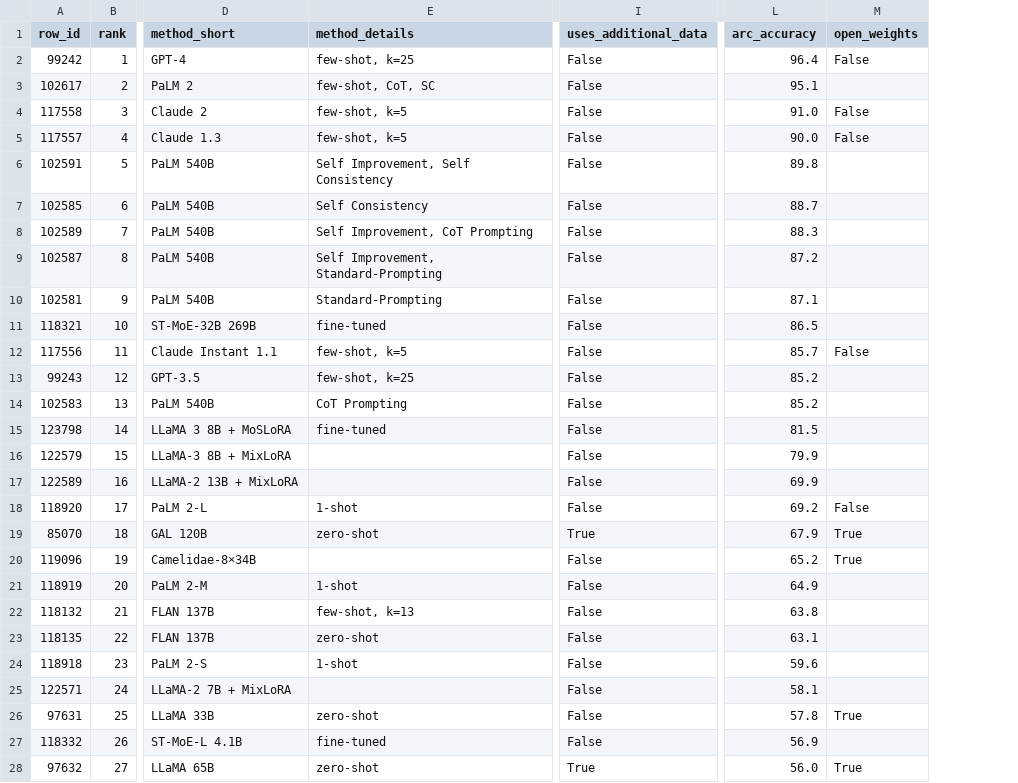
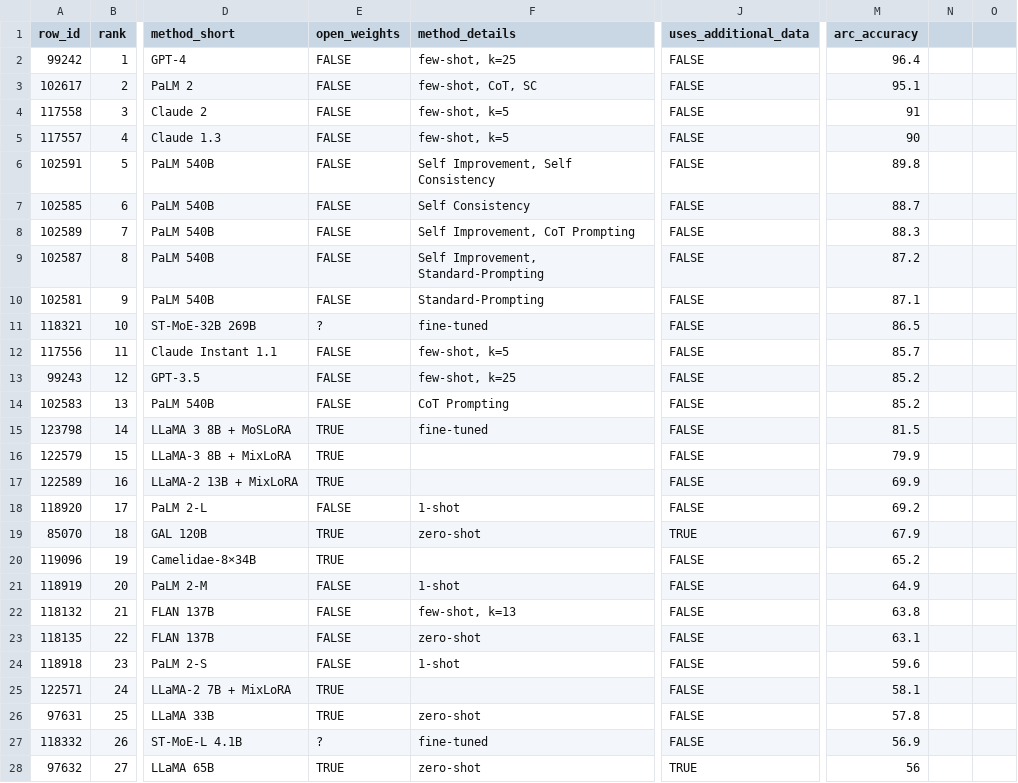
Before and after one commit to mitroitskii/ndif-paper-scatterplot, a CSV file: arc_data/arc_benchmark_results_clean_labeled.csv, drawn as a sheet; only a part is shown, gaps mark what is left out; removed rows and columns are numbered as before the commit, all else as after; the diff covers the shown part only; the diff names each change by its address in the sheet, - before the commit and + after, or states it on an @@ line.

```diff
--- a/arc_data/arc_benchmark_results_clean_labeled.csv
+++ b/arc_data/arc_benchmark_results_clean_labeled.csv
+column E (open_weights), rows 2-28: FALSE | FALSE | FALSE | FALSE | FALSE | FALSE | FALSE | FALSE | FALSE | ? | FALSE | FALSE | FALSE | TRUE | TRUE | TRUE | FALSE | TRUE | TRUE | FALSE | FALSE | FALSE | FALSE | TRUE | TRUE | ? | TRUE
-column M (open_weights), rows 2-28: False |  | False | False |  |  |  |  |  |  | False |  |  |  |  |  | False | True | True |  |  |  |  |  | True |  | True
+column N, empty
+column O, empty
-J2:J18 (uses_additional_data): False
+J2:J18 (uses_additional_data): FALSE
-M4 (arc_accuracy): 91.0
+M4 (arc_accuracy): 91
-M5 (arc_accuracy): 90.0
+M5 (arc_accuracy): 90
-J19 (uses_additional_data): True
+J19 (uses_additional_data): TRUE
-J20:J27 (uses_additional_data): False
+J20:J27 (uses_additional_data): FALSE
-J28 (uses_additional_data): True
+J28 (uses_additional_data): TRUE
-M28 (arc_accuracy): 56.0
+M28 (arc_accuracy): 56
```
Also changed, not shown: 25 edited cells elsewhere in this file, hellaswag_data/hellaswag_benchmark_results_clean_labeled.csv, 3 other files.
